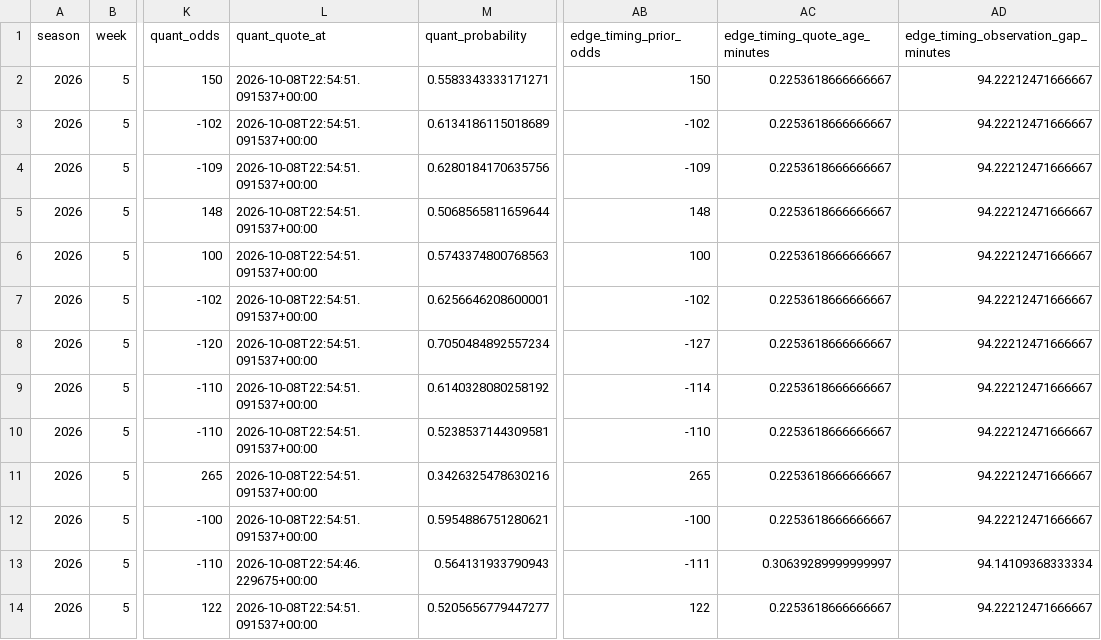
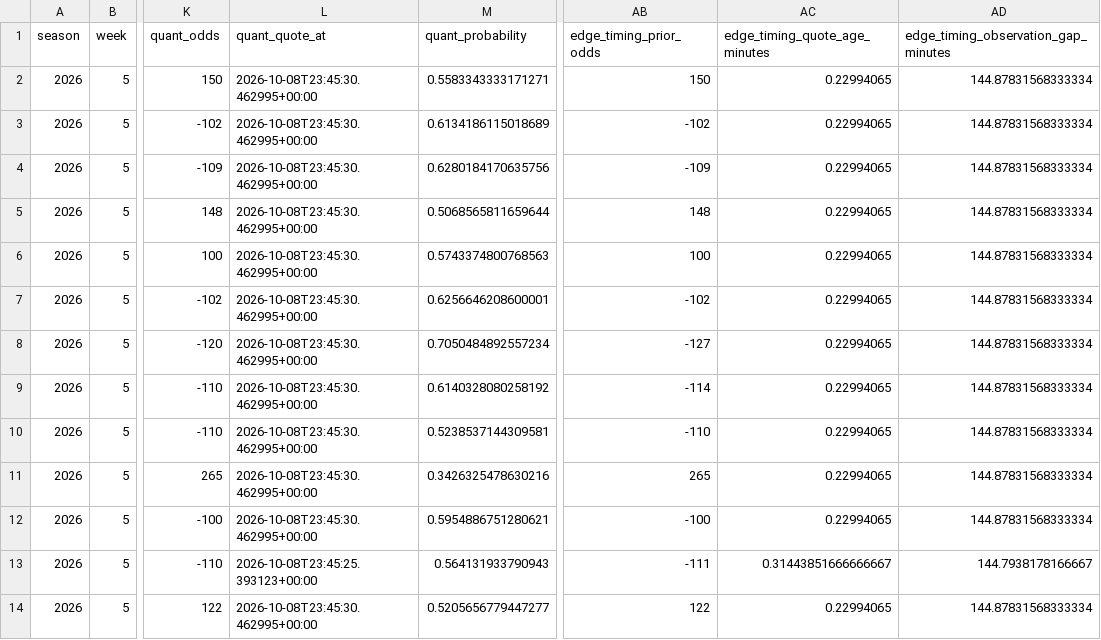
Before and after one commit to konnorharbin-star/harbin-nfl-analytics, a CSV file: docs/edge_timing.csv, drawn as a sheet; only a part is shown, gaps mark what is left out; the diff covers the shown part only; the diff names each change by its address in the sheet, - before the commit and + after, or states it on an @@ line.

```diff
--- a/docs/edge_timing.csv
+++ b/docs/edge_timing.csv
-L2:L12 (quant_quote_at): 2026-10-08T22:54:51.091537+00:00
+L2:L12 (quant_quote_at): 2026-10-08T23:45:30.462995+00:00
-AC2:AC12 (edge_timing_quote_age_minutes): 0.2253618666666667
+AC2:AC12 (edge_timing_quote_age_minutes): 0.22994065
-AD2:AD12: 94.22212471666667
+AD2:AD12: 144.87831568333334
-L13 (quant_quote_at): 2026-10-08T22:54:46.229675+00:00
+L13 (quant_quote_at): 2026-10-08T23:45:25.393123+00:00
-AC13 (edge_timing_quote_age_minutes): 0.30639289999999997
+AC13 (edge_timing_quote_age_minutes): 0.31443851666666667
-AD13: 94.14109368333334
+AD13: 144.7938178166667
-L14 (quant_quote_at): 2026-10-08T22:54:51.091537+00:00
+L14 (quant_quote_at): 2026-10-08T23:45:30.462995+00:00
-AC14 (edge_timing_quote_age_minutes): 0.2253618666666667
+AC14 (edge_timing_quote_age_minutes): 0.22994065
-AD14: 94.22212471666667
+AD14: 144.87831568333334
```
Also changed, not shown: 147 edited cells elsewhere in this file, docs/latest.csv, outputs/current_predictions.csv, 55 other files.
